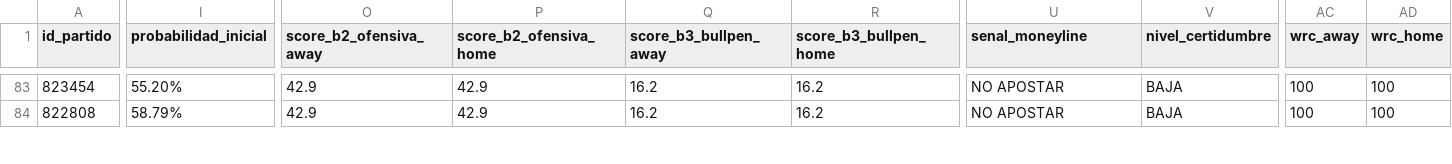
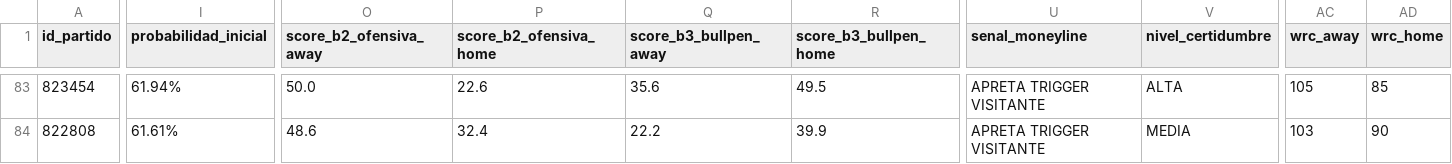
Before and after one commit to 05aptrading-jpg/ApuestasMLB, a CSV file: apuestas.csv, drawn as a sheet; only a part is shown, gaps mark what is left out; the diff covers the shown part only; the diff names each change by its address in the sheet, - before the commit and + after, or states it on an @@ line.

```diff
--- a/apuestas.csv
+++ b/apuestas.csv
-I83 (probabilidad_inicial): 55.20%
+I83 (probabilidad_inicial): 61.94%
-O83 (score_b2_ofensiva_away): 42.9
+O83 (score_b2_ofensiva_away): 50.0
-P83 (score_b2_ofensiva_home): 42.9
+P83 (score_b2_ofensiva_home): 22.6
-Q83 (score_b3_bullpen_away): 16.2
+Q83 (score_b3_bullpen_away): 35.6
-R83 (score_b3_bullpen_home): 16.2
+R83 (score_b3_bullpen_home): 49.5
-U83:U84 (senal_moneyline): NO APOSTAR
+U83:U84 (senal_moneyline): APRETA TRIGGER VISITANTE
-V83 (nivel_certidumbre): BAJA
+V83 (nivel_certidumbre): ALTA
-AC83 (wrc_away): 100
+AC83 (wrc_away): 105
-AD83 (wrc_home): 100
+AD83 (wrc_home): 85
-I84 (probabilidad_inicial): 58.79%
+I84 (probabilidad_inicial): 61.61%
-O84 (score_b2_ofensiva_away): 42.9
+O84 (score_b2_ofensiva_away): 48.6
-P84 (score_b2_ofensiva_home): 42.9
+P84 (score_b2_ofensiva_home): 32.4
-Q84 (score_b3_bullpen_away): 16.2
+Q84 (score_b3_bullpen_away): 22.2
-R84 (score_b3_bullpen_home): 16.2
+R84 (score_b3_bullpen_home): 39.9
-V84 (nivel_certidumbre): BAJA
+V84 (nivel_certidumbre): MEDIA
-AC84 (wrc_away): 100
+AC84 (wrc_away): 103
-AD84 (wrc_home): 100
+AD84 (wrc_home): 90
```
Also changed, not shown: 181 edited cells elsewhere in this file.
